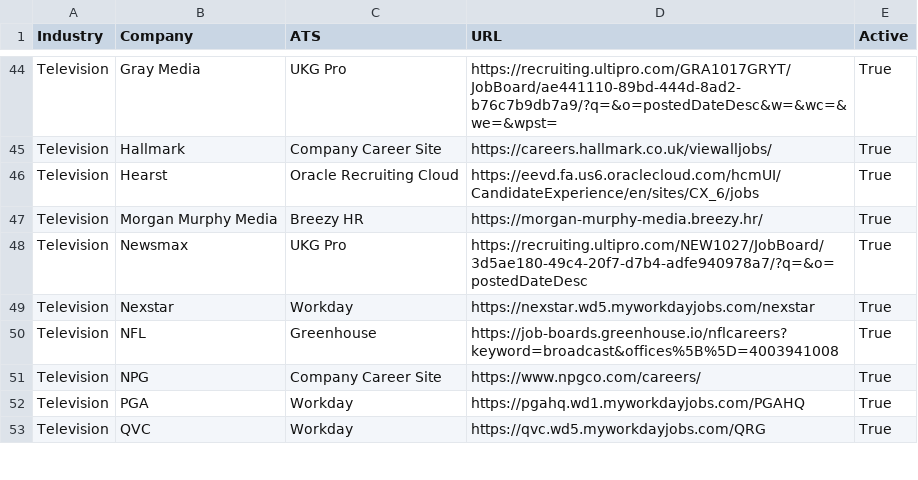
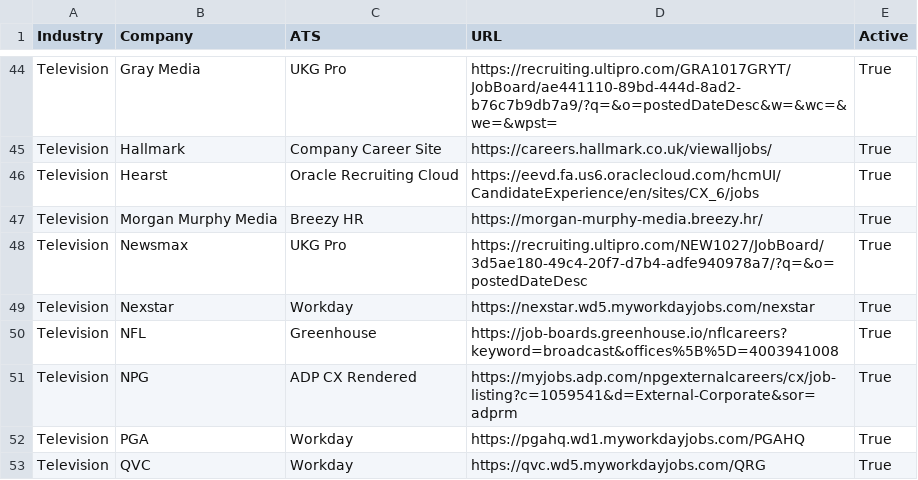
Before and after one commit to Mediajobsreport/mjr-jobs-feed, a CSV file: mjr-ats-sources.csv, drawn as a sheet; only a part is shown, gaps mark what is left out.

```diff
--- a/mjr-ats-sources.csv
+++ b/mjr-ats-sources.csv
@@ -50,3 +50,3 @@ Television,Nexstar,Workday,https://nexstar.wd5.myworkdayjobs.com/nexstar,True
 Television,NFL,Greenhouse,https://job-boards.greenhouse.io/nflcareers?keyword=broadcast&offices%5B%5D=4003941008,True
-Television,NPG,Company Career Site,https://www.npgco.com/careers/,True
+Television,NPG,ADP CX Rendered,https://myjobs.adp.com/npgexternalcareers/cx/job-listing?c=1059541&d=External-Corporate&sor=adprm,True
 Television,PGA,Workday,https://pgahq.wd1.myworkdayjobs.com/PGAHQ,True
```
Also changed, not shown: 1 other file.
